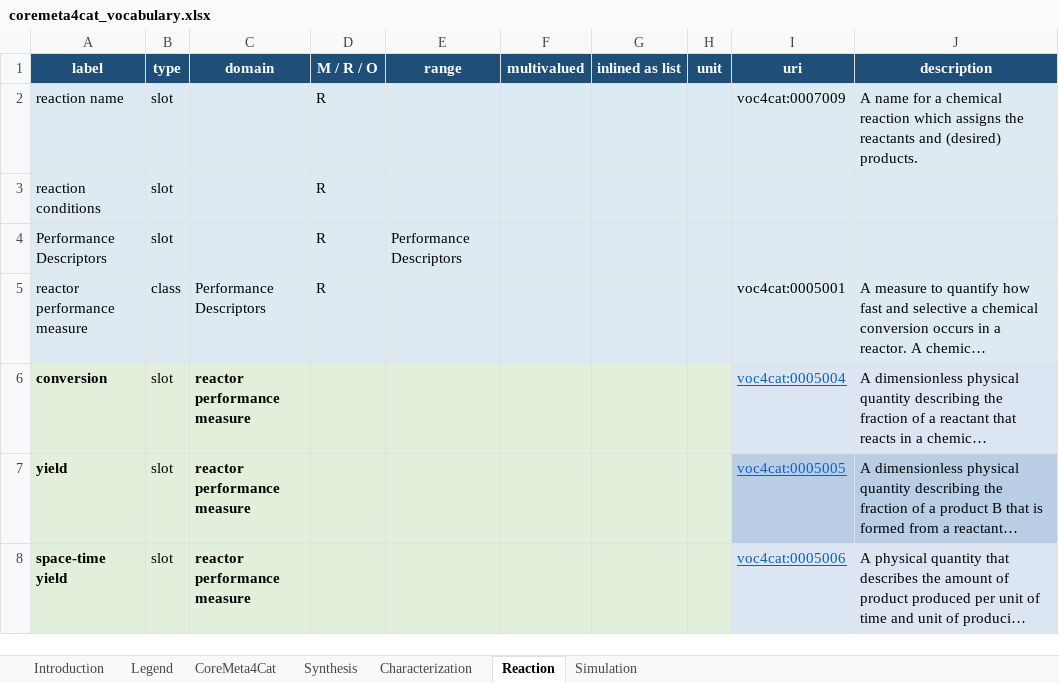
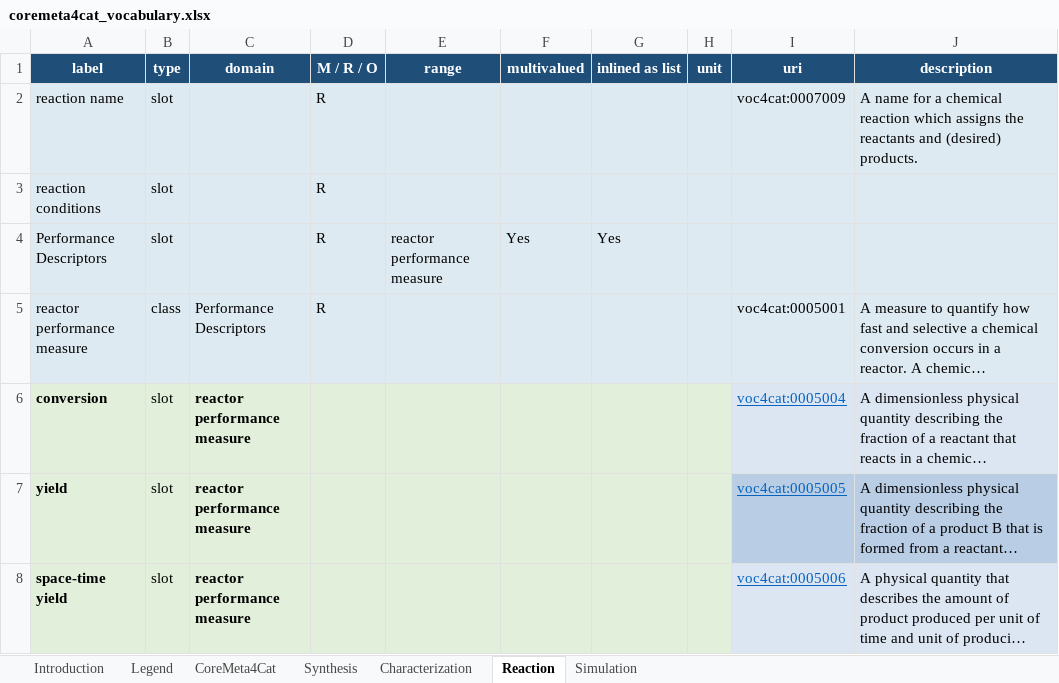
Before and after one commit to nfdi4cat/CoreMeta4Cat, an Excel workbook: inbox/coremeta4cat_vocabulary.xlsx, sheet Reaction, drawn as a sheet; only a part is shown; long unchanged cells end in …; values as stored, in another font and other column widths than the file's, no borders; the diff names each change by its address in the sheet, - before the commit and + after, or states it on an @@ line.

Commit message:
Add files via upload
inserted Yes for Performance Descriptors under multivalued and inlined as list

```diff
--- a/inbox/coremeta4cat_vocabulary.xlsx (sheet Reaction)
+++ b/inbox/coremeta4cat_vocabulary.xlsx (sheet Reaction)
-E4 (range): Performance Descriptors
+E4 (range): reactor performance measure
-F4 (multivalued): (empty)
+F4 (multivalued): Yes
-G4 (inlined as list): (empty)
+G4 (inlined as list): Yes
```
